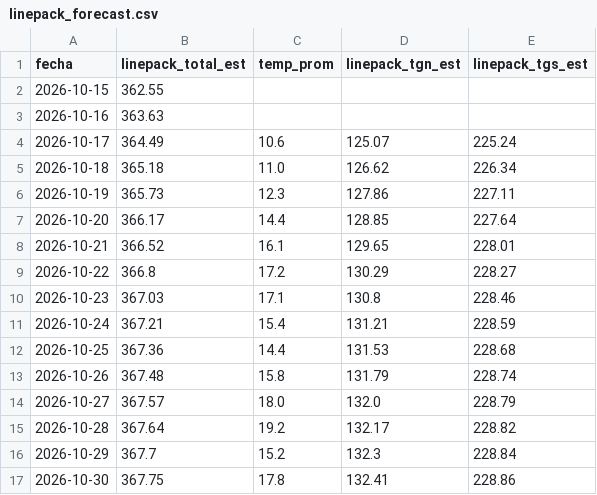
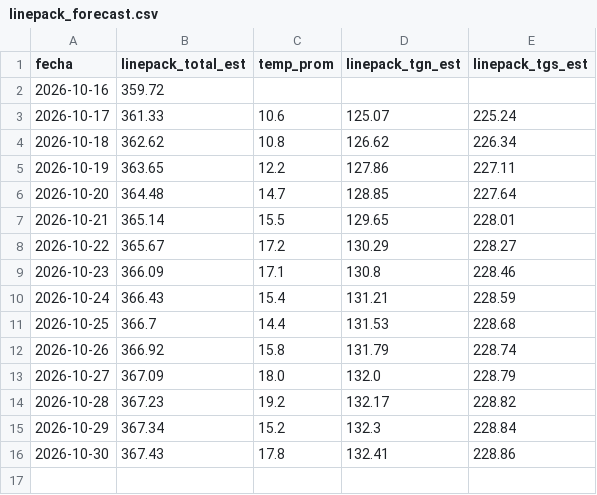
Before and after one commit to RodrigoManassero/estado-sistema-gas-rodrigo, a CSV file: public/data/linepack_forecast.csv, drawn as a sheet.

```diff
--- a/public/data/linepack_forecast.csv
+++ b/public/data/linepack_forecast.csv
@@ -1,17 +1,16 @@
 fecha,linepack_total_est,temp_prom,linepack_tgn_est,linepack_tgs_est
-2026-10-15,362.55,,,
-2026-10-16,363.63,,,
-2026-10-17,364.49,10.6,125.07,225.24
-2026-10-18,365.18,11.0,126.62,226.34
-2026-10-19,365.73,12.3,127.86,227.11
-2026-10-20,366.17,14.4,128.85,227.64
-2026-10-21,366.52,16.1,129.65,228.01
-2026-10-22,366.8,17.2,130.29,228.27
-2026-10-23,367.03,17.1,130.8,228.46
-2026-10-24,367.21,15.4,131.21,228.59
-2026-10-25,367.36,14.4,131.53,228.68
-2026-10-26,367.48,15.8,131.79,228.74
-2026-10-27,367.57,18.0,132.0,228.79
-2026-10-28,367.64,19.2,132.17,228.82
-2026-10-29,367.7,15.2,132.3,228.84
-2026-10-30,367.75,17.8,132.41,228.86
+2026-10-16,359.72,,,
+2026-10-17,361.33,10.6,125.07,225.24
+2026-10-18,362.62,10.8,126.62,226.34
+2026-10-19,363.65,12.2,127.86,227.11
+2026-10-20,364.48,14.7,128.85,227.64
+2026-10-21,365.14,15.5,129.65,228.01
+2026-10-22,365.67,17.2,130.29,228.27
+2026-10-23,366.09,17.1,130.8,228.46
+2026-10-24,366.43,15.4,131.21,228.59
+2026-10-25,366.7,14.4,131.53,228.68
+2026-10-26,366.92,15.8,131.79,228.74
+2026-10-27,367.09,18.0,132.0,228.79
+2026-10-28,367.23,19.2,132.17,228.82
+2026-10-29,367.34,15.2,132.3,228.84
+2026-10-30,367.43,17.8,132.41,228.86
```
Also changed, not shown: public/data/comments.csv, public/data/weather_history.csv, 20 other files.
